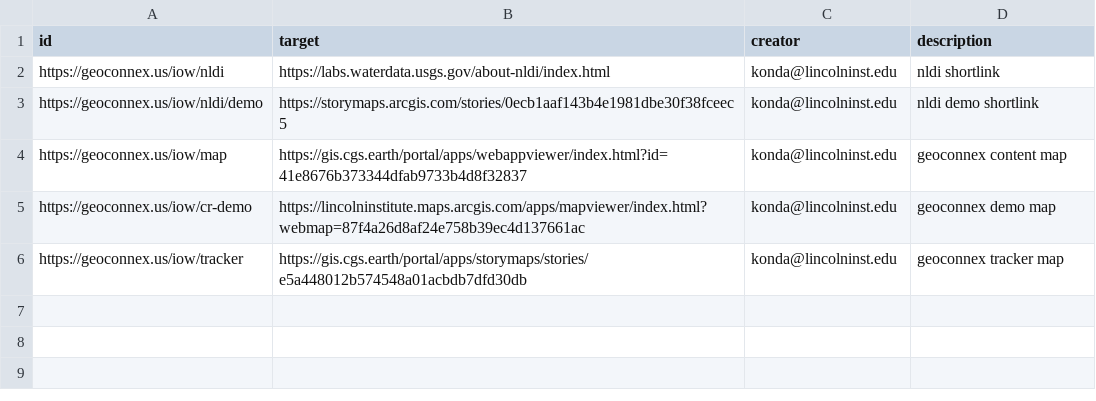
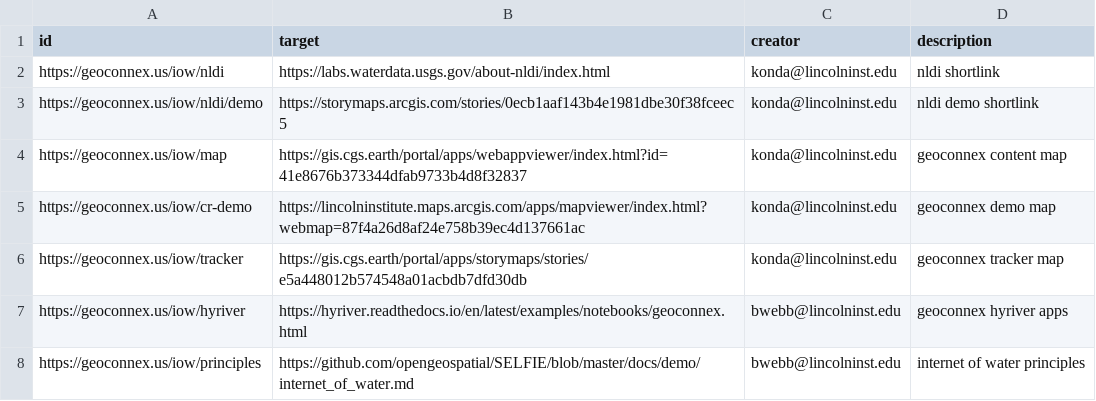
Before and after one commit to internetofwater/geoconnex.us, a CSV file: namespaces/iow/links.csv, drawn as a sheet; the diff names each change by its address in the sheet, - before the commit and + after, or states it on an @@ line.

Commit message:
Update links.csv
Add PIDs to further reading in FOSS4G demo

```diff
--- a/namespaces/iow/links.csv
+++ b/namespaces/iow/links.csv
+row 7: https://geoconnex.us/iow/hyriver | https://hyriver.readthedocs.io/en/latest/examples/notebooks/geoconnex.html | bwebb@lincolninst.edu | geoconnex hyriver apps
+row 8: https://geoconnex.us/iow/principles | https://github.com/opengeospatial/SELFIE/blob/master/docs/demo/internet_of_water.md | bwebb@lincolninst.edu | internet of water principles
```
